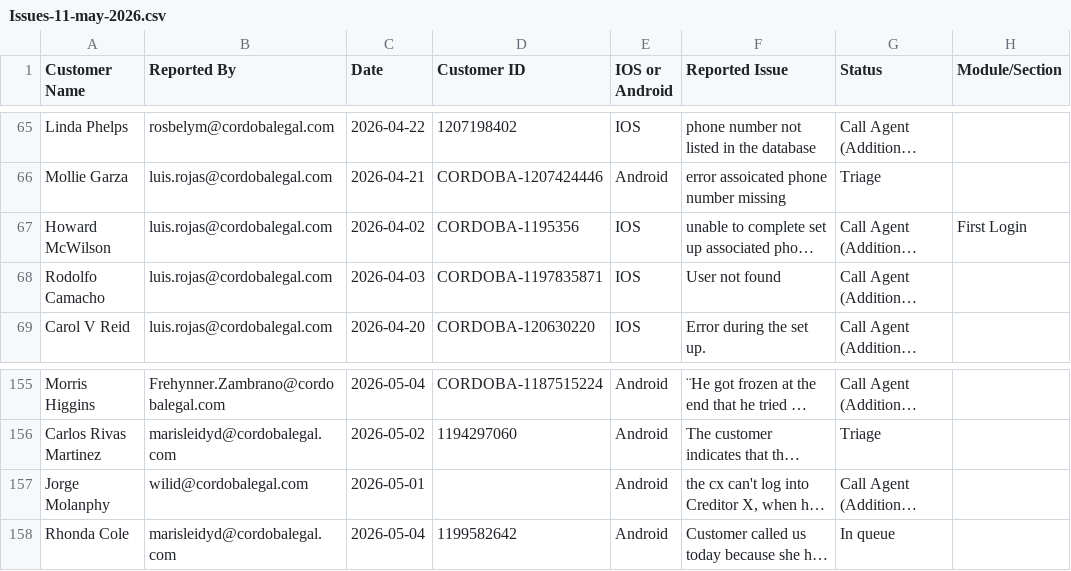
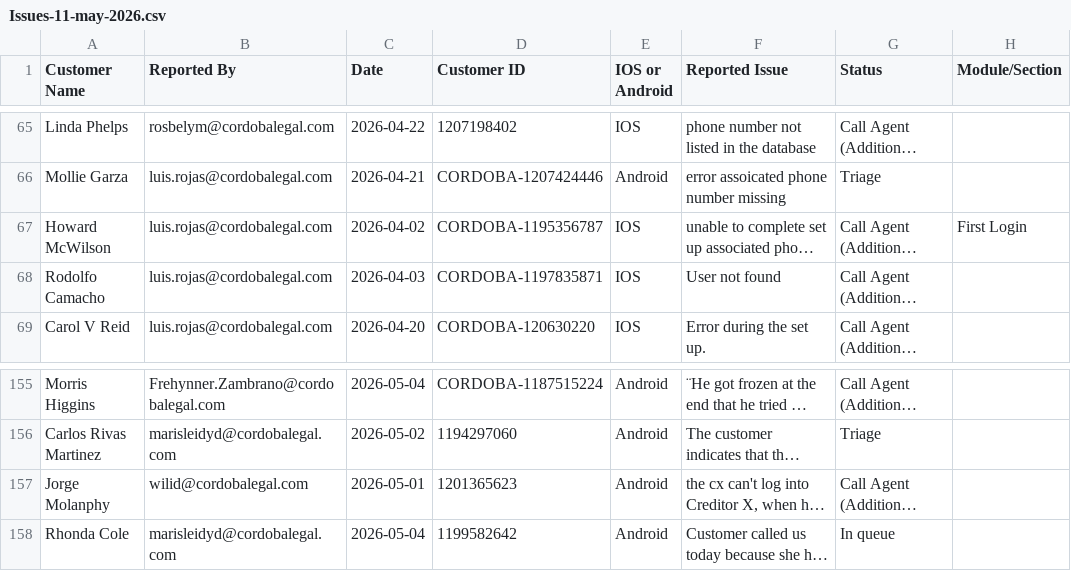
Before and after one commit to guillomal373/jira-team-report, a CSV file: creditorx-issues-appstats/data/Issues-11-may-2026.csv, drawn as a sheet; only a part is shown, gaps mark what is left out; long unchanged cells end in …; the diff names each change by its address in the sheet, - before the commit and + after, or states it on an @@ line.

```diff
--- a/creditorx-issues-appstats/data/Issues-11-may-2026.csv
+++ b/creditorx-issues-appstats/data/Issues-11-may-2026.csv
-D67 (Customer ID): CORDOBA-1195356
+D67 (Customer ID): CORDOBA-1195356787
-D157 (Customer ID): (empty)
+D157 (Customer ID): 1201365623
```
Also changed, not shown: creditorx-issues-appstats/data/Issues-17-jul-2026.csv, creditorx-issues-appstats/data/Issues-2-sep-2026.csv, 17 other files.
